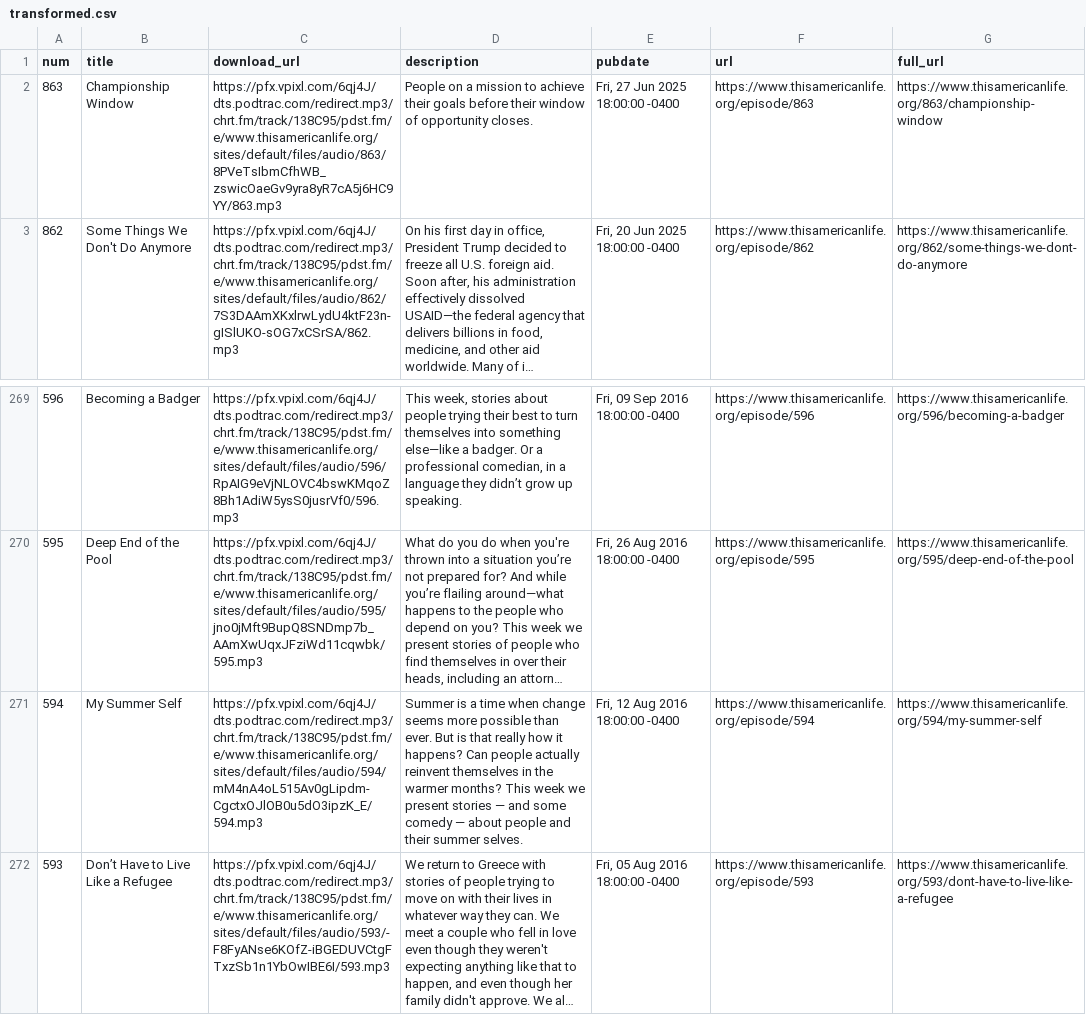
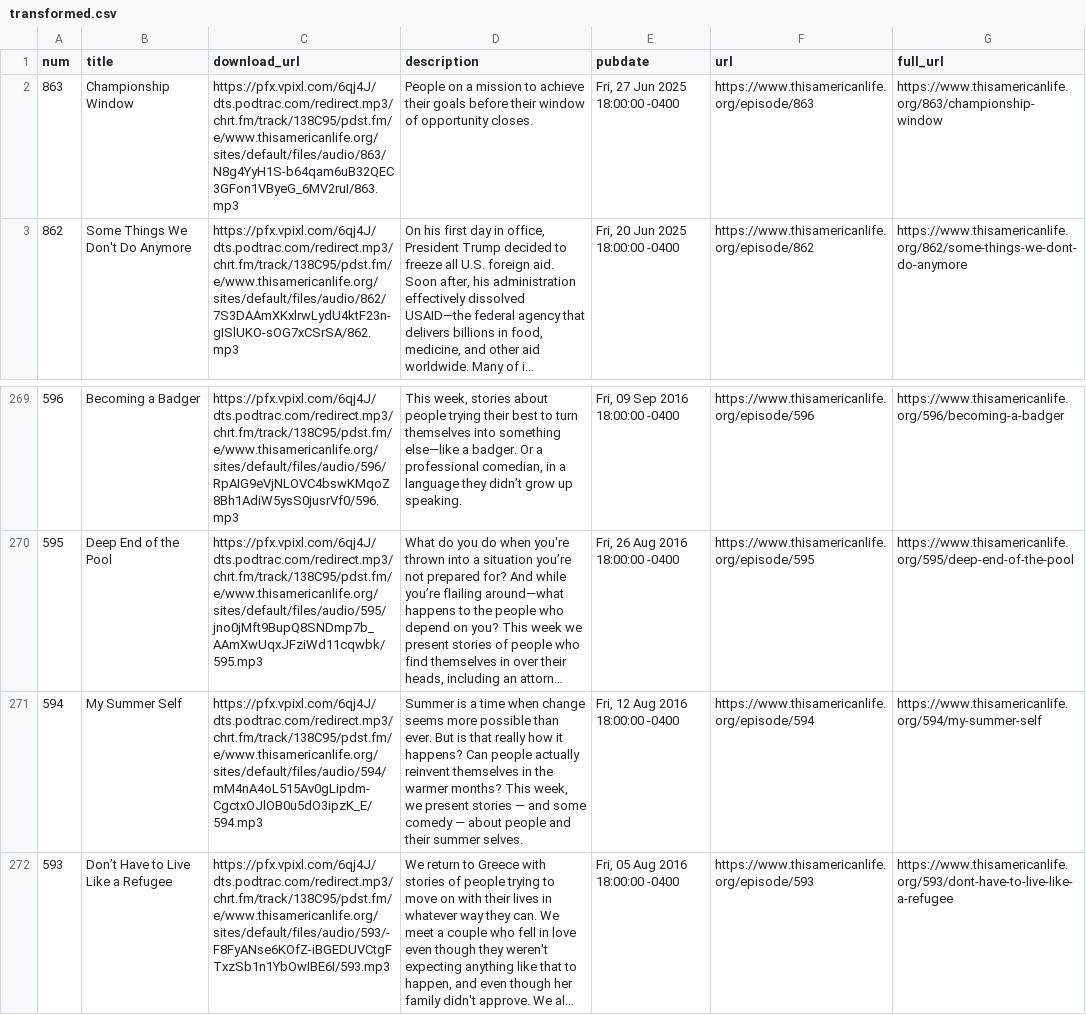
Before and after one commit to dcadata/this-american-life-archive, a CSV file: data/transformed.csv, drawn as a sheet; only a part is shown, gaps mark what is left out; long unchanged cells end in …; the diff names each change by its address in the sheet, - before the commit and + after, or states it on an @@ line.

```diff
--- a/data/transformed.csv
+++ b/data/transformed.csv
-C2 (download_url): https://pfx.vpixl.com/6qj4J/dts.podtrac.com/redirect.mp3/chrt.fm/track/138C95/pdst.fm/e/www.thisamericanlife.org/sites/default/files/audio/863/8PVeTsIbmCfhWB_zswicOaeGv9yra8yR7cA5j6HC9YY/863.mp3
+C2 (download_url): https://pfx.vpixl.com/6qj4J/dts.podtrac.com/redirect.mp3/chrt.fm/track/138C95/pdst.fm/e/www.thisamericanlife.org/sites/default/files/audio/863/N8g4YyH1S-b64qam6uB32QEC3GFon1VByeG_6MV2ruI/863.mp3
-D271 (description): …months? This week we present…
+D271 (description): …months? This week, we present…
```
Also changed, not shown: 2 other files.
